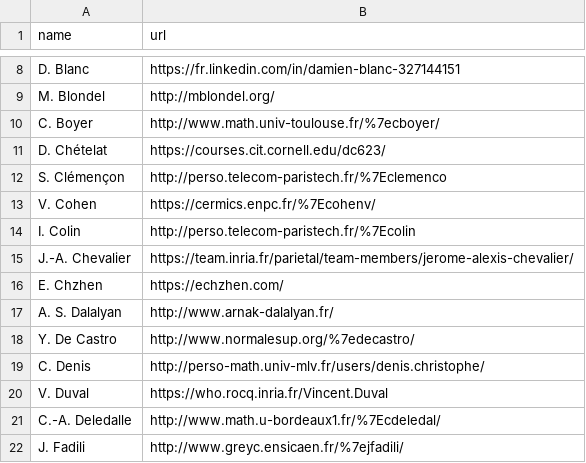
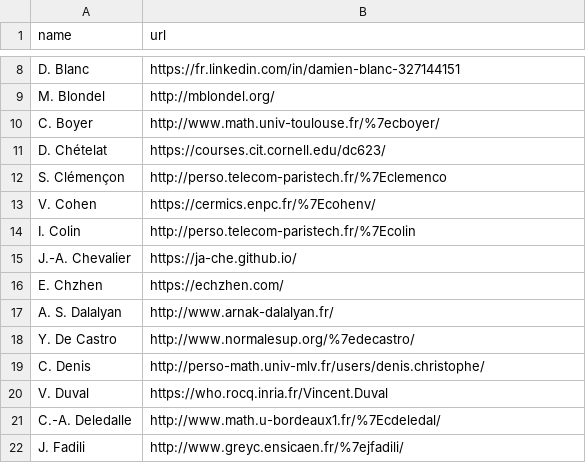
Before and after one commit to josephsalmon/agramfort.github.io, a CSV file: data/coauthors_url.csv, drawn as a sheet; only a part is shown, gaps mark what is left out.

```diff
--- a/data/coauthors_url.csv
+++ b/data/coauthors_url.csv
@@ -14,3 +14,3 @@ name,url
 "I. Colin","http://perso.telecom-paristech.fr/%7Ecolin"
-"J.-A. Chevalier","https://team.inria.fr/parietal/team-members/jerome-alexis-chevalier/"
+"J.-A. Chevalier","https://ja-che.github.io/"
 "E. Chzhen","https://echzhen.com/"
```
Also changed, not shown: 6 other files.
